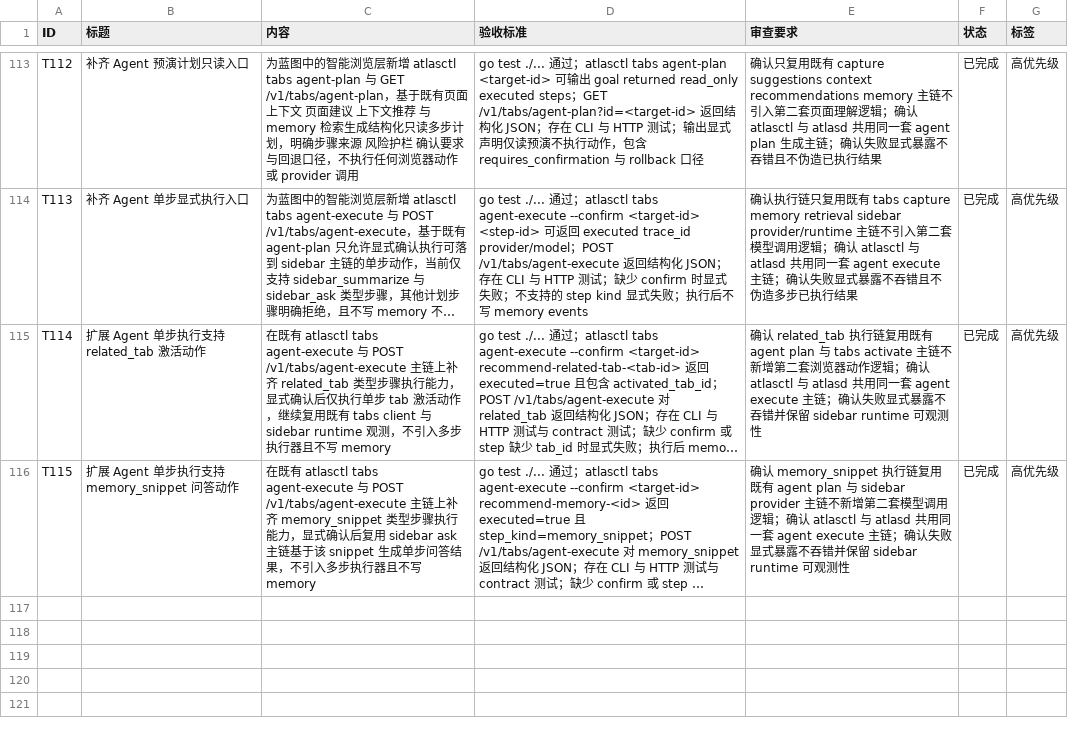
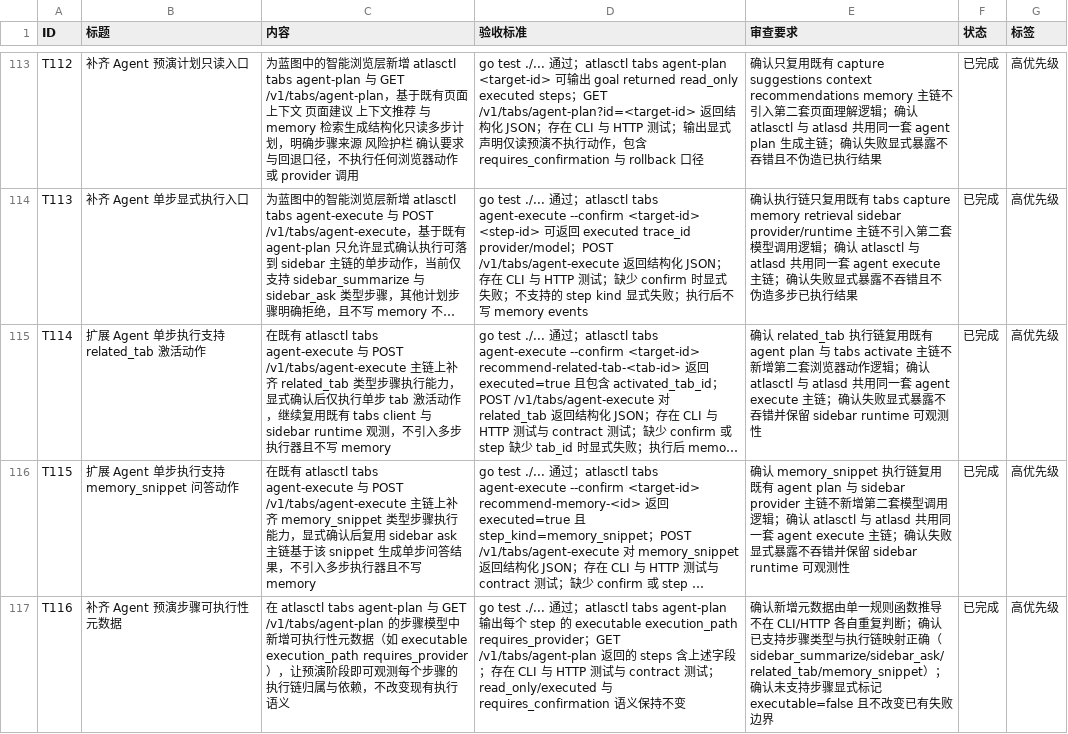
Before and after one commit to MisonL/AtlasX-Go, a CSV file: tasks.csv, drawn as a sheet; only a part is shown, gaps mark what is left out; long unchanged cells end in …; the diff names each change by its address in the sheet, - before the commit and + after, or states it on an @@ line.

Commit message:
Add agent-plan step execution metadata

```diff
--- a/tasks.csv
+++ b/tasks.csv
+row 117: T116 | 补齐 Agent 预演步骤可执行性元数据 | 在 atlasctl tabs agent-plan 与 GET /v1/tabs/agent-plan 的步骤模型中新增可执行性元数据（如 executable execution_path requires_provider），让预演阶段即可观测每个步骤的执行链归属与依赖，不改变现有执行语义 | go test ./... 通过；atlasctl tabs agent-plan 输出每个 step 的 executable execution_path requires_provider；GET /v1/tabs/agent-plan 返回的 steps 含上述字段；存在 CLI 与 HTTP 测试与 contract 测试；read_only/executed 与 requires_confirmation 语义保持不变 | 确认新增元数据由单一规则函数推导不在 CLI/HTTP 各自重复判断；确认已支持步骤类型与执行链映射正确（sidebar_summarize/sidebar_ask/related_tab/memory_snippet）；确认未支持步骤显式标记 executable=false 且不改变已有失败边界 | 已完成 | 高优先级
```
Also changed, not shown: 11 other files.
